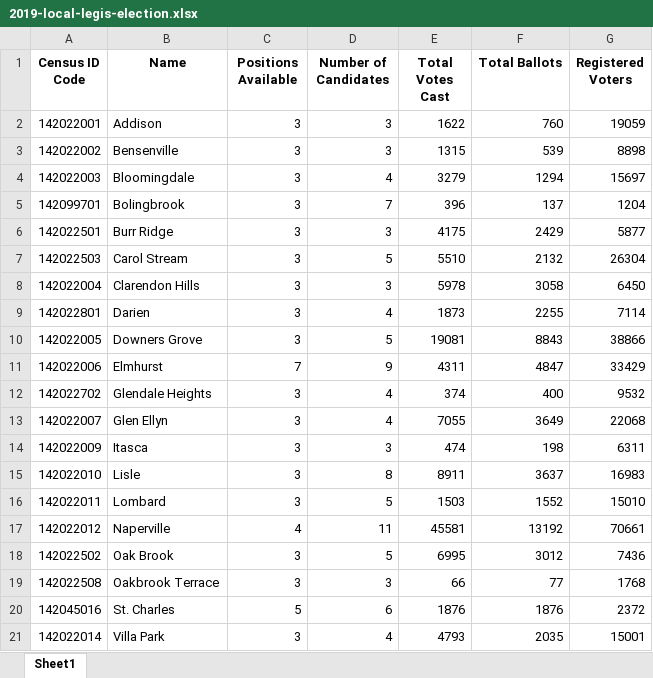
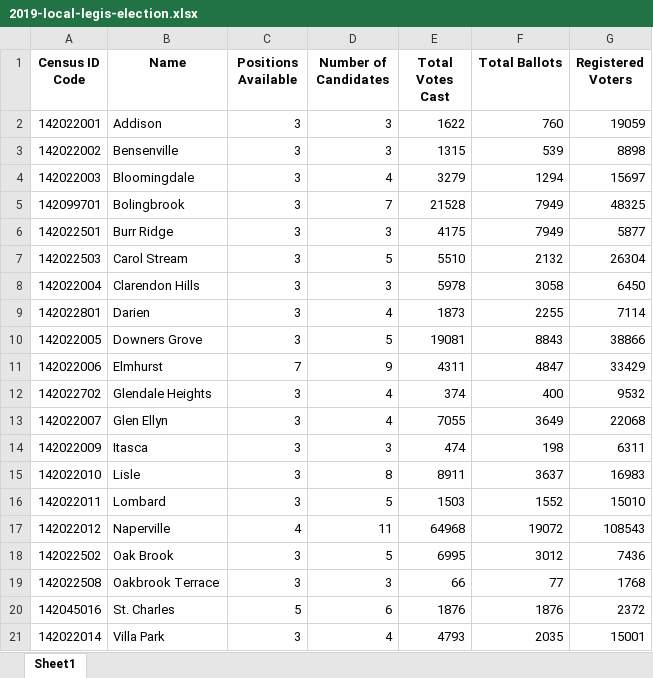
Before and after one commit to cbgoodman/chi-local-legis, an Excel workbook: raw data/2019-local-legis-election.xlsx, sheet Sheet1, drawn as a sheet; only a part is shown; values as stored, in another font and other column widths than the file's, no borders; the diff names each change by its address in the sheet, - before the commit and + after, or states it on an @@ line.

```diff
--- a/raw data/2019-local-legis-election.xlsx (sheet Sheet1)
+++ b/raw data/2019-local-legis-election.xlsx (sheet Sheet1)
-E5 (Total Votes Cast): 396
+E5 (Total Votes Cast): 21528
-F5 (Total Ballots): 137
+F5 (Total Ballots): 7949
-G5 (Registered Voters): 1204
+G5 (Registered Voters): 48325
-F6 (Total Ballots): 2429
+F6 (Total Ballots): 7949
-E17 (Total Votes Cast): 45581
+E17 (Total Votes Cast): 64968
-F17 (Total Ballots): 13192
+F17 (Total Ballots): 19072
-G17 (Registered Voters): 70661
+G17 (Registered Voters): 108543
```
Also changed, not shown: raw data/2019-local-legis.xlsx, raw data/Crosswalk.xlsx, 2 other files.
